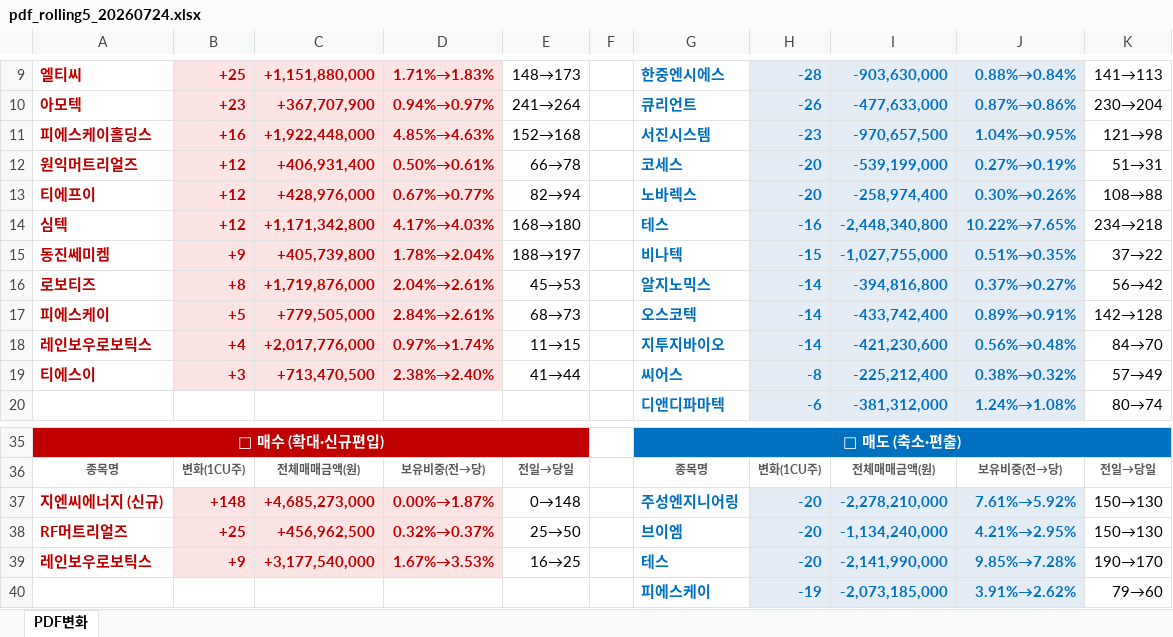
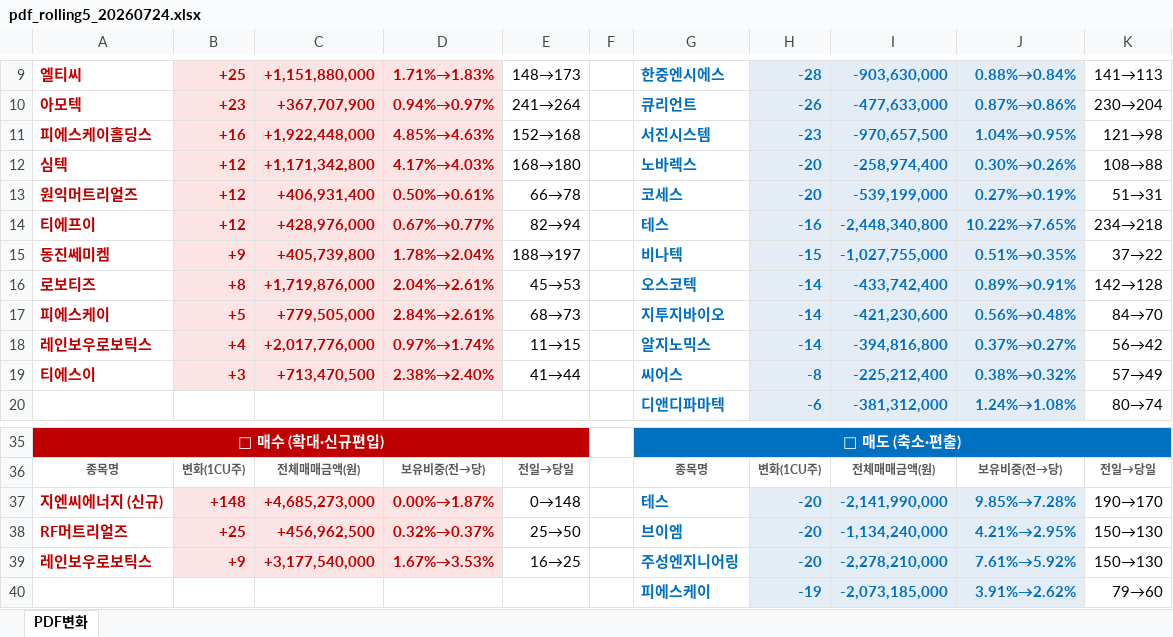
Before and after one commit to unrevr15/etf-reports, an Excel workbook: reports/pdf_rolling5_20260724.xlsx, sheet PDF변화, drawn as a sheet; only a part is shown, gaps mark what is left out; values as stored, in another font and other column widths than the file's, no borders; removed rows and columns are numbered as before the commit, all else as after; the diff names each change by its address in the sheet, - before the commit and + after, or states it on an @@ line.

```diff
--- a/reports/pdf_rolling5_20260724.xlsx (sheet PDF변화)
+++ b/reports/pdf_rolling5_20260724.xlsx (sheet PDF변화)
+row 12: 심텍 | +12 | +1,171,342,800 | 4.17%→4.03% | 168→180 |  | 노바렉스 | -20 | -258,974,400 | 0.30%→0.26% | 108→88
-G14: 노바렉스
+G14: 테스
-H14: -20
+H14: -16
-I14: -258,974,400
+I14: -2,448,340,800
-J14: 0.30%→0.26%
+J14: 10.22%→7.65%
-K14: 108→88
+K14: 234→218
-row 14: 심텍 | +12 | +1,171,342,800 | 4.17%→4.03% | 168→180 |  | 테스 | -16 | -2,448,340,800 | 10.22%→7.65% | 234→218
-G16: 알지노믹스
+G16: 오스코텍
-I16: -394,816,800
+I16: -433,742,400
-J16: 0.37%→0.27%
+J16: 0.89%→0.91%
-K16: 56→42
+K16: 142→128
-G17: 오스코텍
+G17: 지투지바이오
-I17: -433,742,400
+I17: -421,230,600
-J17: 0.89%→0.91%
+J17: 0.56%→0.48%
-K17: 142→128
+K17: 84→70
-G18: 지투지바이오
+G18: 알지노믹스
-I18: -421,230,600
+I18: -394,816,800
-J18: 0.56%→0.48%
+J18: 0.37%→0.27%
-K18: 84→70
+K18: 56→42
-G37: 주성엔지니어링
+G37: 테스
-I37: -2,278,210,000
+I37: -2,141,990,000
-J37: 7.61%→5.92%
+J37: 9.85%→7.28%
-K37: 150→130
+K37: 190→170
-G39: 테스
+G39: 주성엔지니어링
-I39: -2,141,990,000
+I39: -2,278,210,000
-J39: 9.85%→7.28%
+J39: 7.61%→5.92%
-K39: 190→170
+K39: 150→130
```
Also changed, not shown: reports/pdf_change_20260724.xlsx, reports/pdf_weekly_20260724.xlsx, 3 other files.
